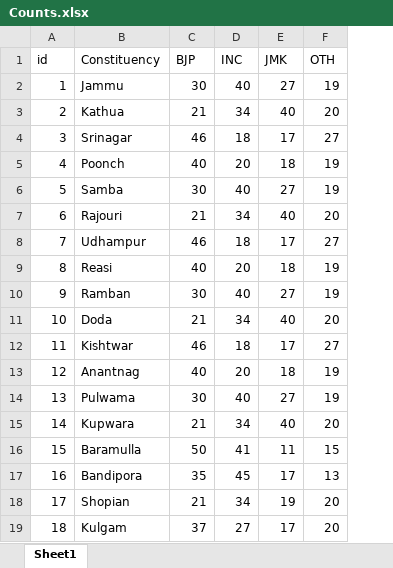
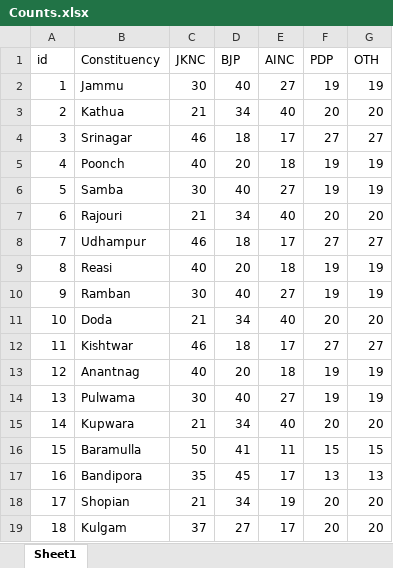
Before and after one commit to ArshadArshi/Elections-map, an Excel workbook: public/Counts.xlsx, sheet Sheet1, drawn as a sheet; values as stored, in another font and other column widths than the file's, no borders; the diff names each change by its address in the sheet, - before the commit and + after, or states it on an @@ line.

```diff
--- a/public/Counts.xlsx (sheet Sheet1)
+++ b/public/Counts.xlsx (sheet Sheet1)
+column F (PDP), rows 2-19: 19 | 20 | 27 | 19 | 19 | 20 | 27 | 19 | 19 | 20 | 27 | 19 | 19 | 20 | 15 | 13 | 20 | 20
-C1: BJP
+C1: JKNC
-D1: INC
+D1: BJP
-E1: JMK
+E1: AINC
```
Also changed, not shown: 10 other files.
